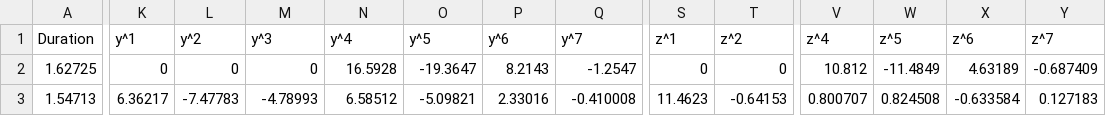
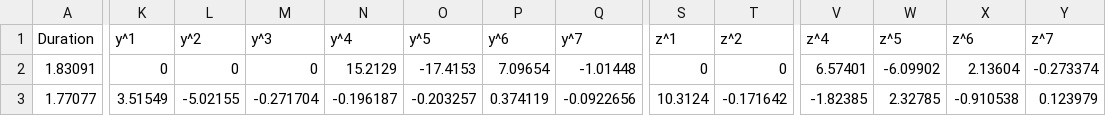
Before and after one commit to smidmatej/mpc_quad, a CSV file: trajectory_generation/trajectories/polynomial_representation.csv, drawn as a sheet; only a part is shown, gaps mark what is left out; the diff covers the shown part only; the diff names each change by its address in the sheet, - before the commit and + after, or states it on an @@ line.

```diff
--- a/trajectory_generation/trajectories/polynomial_representation.csv
+++ b/trajectory_generation/trajectories/polynomial_representation.csv
-A2 (Duration): 1.62725
+A2 (Duration): 1.83091
-N2 (y^4): 16.5928
+N2 (y^4): 15.2129
-O2 (y^5): -19.3647
+O2 (y^5): -17.4153
-P2 (y^6): 8.2143
+P2 (y^6): 7.09654
-Q2 (y^7): -1.2547
+Q2 (y^7): -1.01448
-V2 (z^4): 10.812
+V2 (z^4): 6.57401
-W2 (z^5): -11.4849
+W2 (z^5): -6.09902
-X2 (z^6): 4.63189
+X2 (z^6): 2.13604
-Y2 (z^7): -0.687409
+Y2 (z^7): -0.273374
-A3 (Duration): 1.54713
+A3 (Duration): 1.77077
-K3 (y^1): 6.36217
+K3 (y^1): 3.51549
-L3 (y^2): -7.47783
+L3 (y^2): -5.02155
-M3 (y^3): -4.78993
+M3 (y^3): -0.271704
-N3 (y^4): 6.58512
+N3 (y^4): -0.196187
-O3 (y^5): -5.09821
+O3 (y^5): -0.203257
-P3 (y^6): 2.33016
+P3 (y^6): 0.374119
-Q3 (y^7): -0.410008
+Q3 (y^7): -0.0922656
-S3 (z^1): 11.4623
+S3 (z^1): 10.3124
-T3 (z^2): -0.64153
+T3 (z^2): -0.171642
-V3 (z^4): 0.800707
+V3 (z^4): -1.82385
-W3 (z^5): 0.824508
+W3 (z^5): 2.32785
-X3 (z^6): -0.633584
+X3 (z^6): -0.910538
-Y3 (z^7): 0.127183
+Y3 (z^7): 0.123979
```
Also changed, not shown: 31 edited cells elsewhere in this file, 34 other files.
